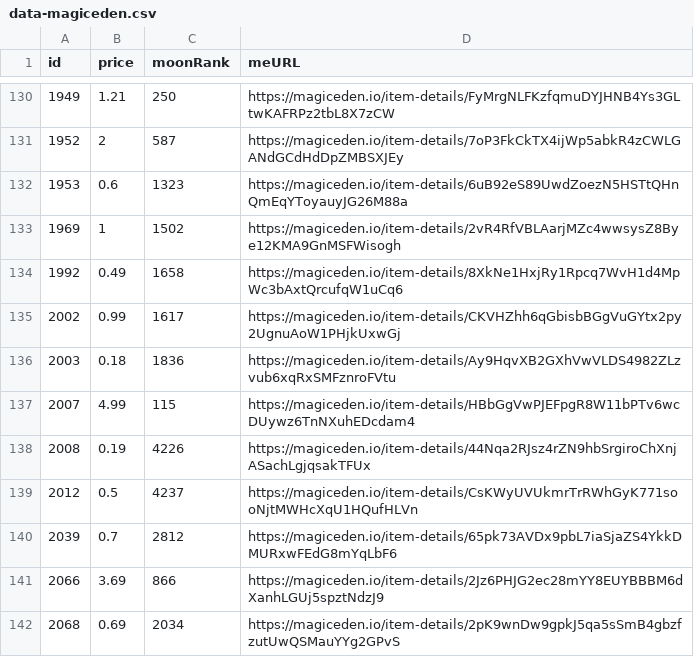
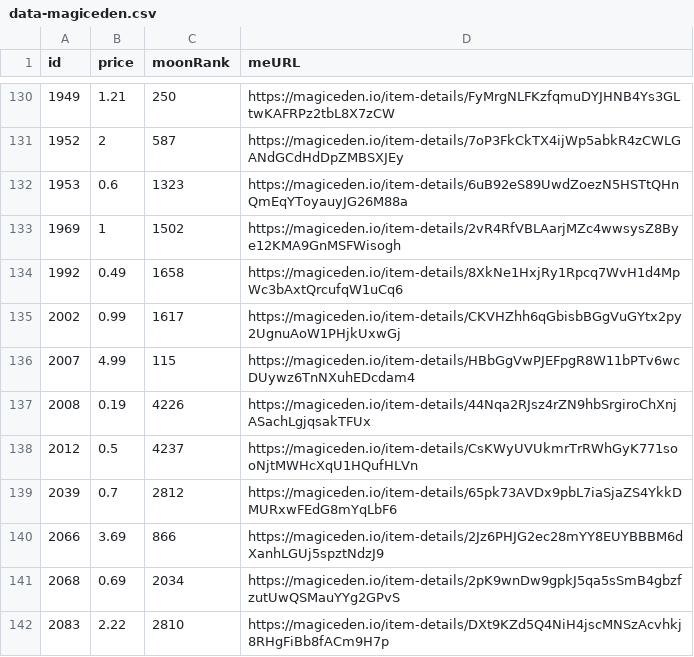
Before and after one commit to pgaspar/saibagang-monitor, a CSV file: data-magiceden.csv, drawn as a sheet; only a part is shown, gaps mark what is left out; the shorter side is filled out with more unchanged rows; the diff names each change by its address in the sheet, - before the commit and + after, or states it on an @@ line.

Commit message:
Flat: latest data (2021-12-25T22:14:59.053Z) {   "date": "2021-12-25T22:14:59.053Z",   "files": [     {       "name": "data-magiceden.csv",       "deltaBytes": -95,       "source": "https://api-mainnet.magiceden.io/rpc/getListedNFTsByQuery?q=%7B%22%24match%22%3A%7B%22collectionSymbol%22%3A%22saiba_gang%22%7D%2C%22%24sort%22%3A%7B%22takerAmount%22%3A1%2C%22createdAt%22%3A-1%7D%7D"     }   ] }

```diff
--- a/data-magiceden.csv
+++ b/data-magiceden.csv
-row 136: 2003 | 0.18 | 1836 | https://magiceden.io/item-details/Ay9HqvXB2GXhVwVLDS4982ZLzvub6xqRxSMFznroFVtu
```
